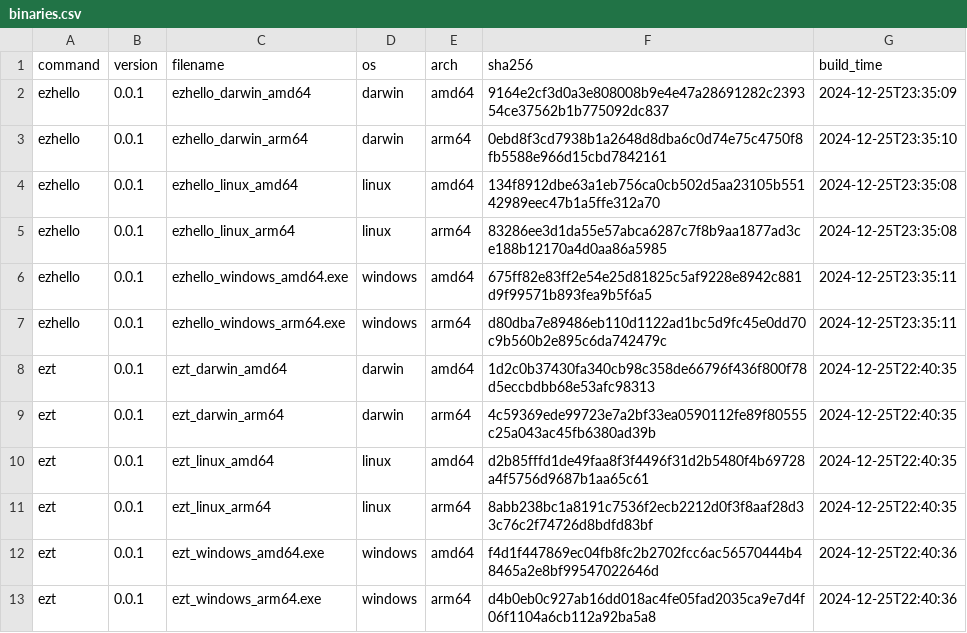
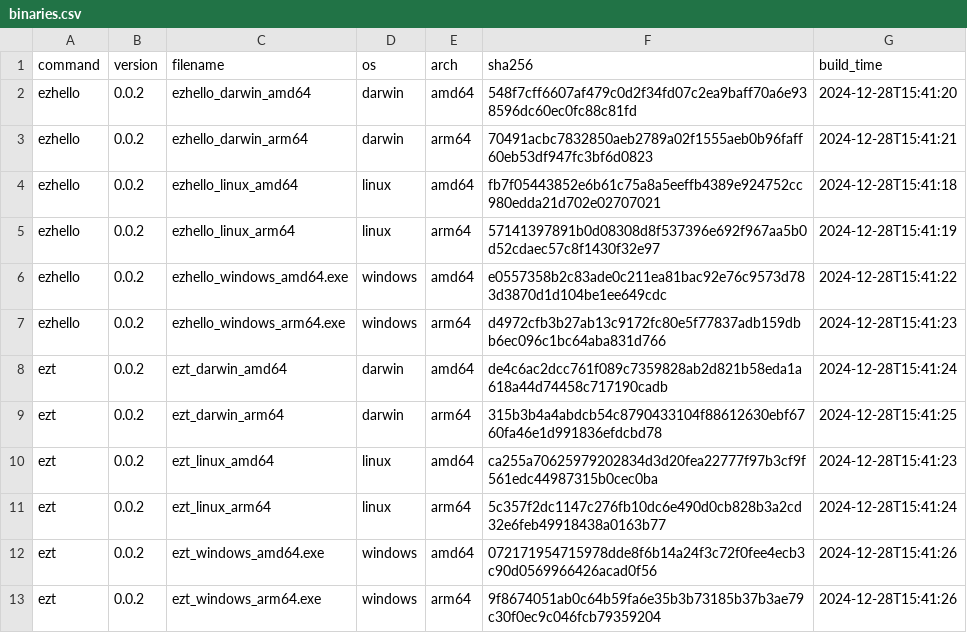
Before and after one commit to elvinzeng/ez-toolkit-bin, a CSV file: meta/binaries.csv, drawn as a sheet.

```diff
--- a/meta/binaries.csv
+++ b/meta/binaries.csv
@@ -1,13 +1,13 @@
 command,version,filename,os,arch,sha256,build_time
-ezhello,0.0.1,ezhello_darwin_amd64,darwin,amd64,9164e2cf3d0a3e808008b9e4e47a28691282c239354ce37562b1b775092dc837,2024-12-25T23:35:09
-ezhello,0.0.1,ezhello_darwin_arm64,darwin,arm64,0ebd8f3cd7938b1a2648d8dba6c0d74e75c4750f8fb5588e966d15cbd7842161,2024-12-25T23:35:10
-ezhello,0.0.1,ezhello_linux_amd64,linux,amd64,134f8912dbe63a1eb756ca0cb502d5aa23105b55142989eec47b1a5ffe312a70,2024-12-25T23:35:08
-ezhello,0.0.1,ezhello_linux_arm64,linux,arm64,83286ee3d1da55e57abca6287c7f8b9aa1877ad3ce188b12170a4d0aa86a5985,2024-12-25T23:35:08
-ezhello,0.0.1,ezhello_windows_amd64.exe,windows,amd64,675ff82e83ff2e54e25d81825c5af9228e8942c881d9f99571b893fea9b5f6a5,2024-12-25T23:35:11
-ezhello,0.0.1,ezhello_windows_arm64.exe,windows,arm64,d80dba7e89486eb110d1122ad1bc5d9fc45e0dd70c9b560b2e895c6da742479c,2024-12-25T23:35:11
-ezt,0.0.1,ezt_darwin_amd64,darwin,amd64,1d2c0b37430fa340cb98c358de66796f436f800f78d5eccbdbb68e53afc98313,2024-12-25T22:40:35
-ezt,0.0.1,ezt_darwin_arm64,darwin,arm64,4c59369ede99723e7a2bf33ea0590112fe89f80555c25a043ac45fb6380ad39b,2024-12-25T22:40:35
-ezt,0.0.1,ezt_linux_amd64,linux,amd64,d2b85fffd1de49faa8f3f4496f31d2b5480f4b69728a4f5756d9687b1aa65c61,2024-12-25T22:40:35
-ezt,0.0.1,ezt_linux_arm64,linux,arm64,8abb238bc1a8191c7536f2ecb2212d0f3f8aaf28d33c76c2f74726d8bdfd83bf,2024-12-25T22:40:35
-ezt,0.0.1,ezt_windows_amd64.exe,windows,amd64,f4d1f447869ec04fb8fc2b2702fcc6ac56570444b48465a2e8bf99547022646d,2024-12-25T22:40:36
-ezt,0.0.1,ezt_windows_arm64.exe,windows,arm64,d4b0eb0c927ab16dd018ac4fe05fad2035ca9e7d4f06f1104a6cb112a92ba5a8,2024-12-25T22:40:36
+ezhello,0.0.2,ezhello_darwin_amd64,darwin,amd64,548f7cff6607af479c0d2f34fd07c2ea9baff70a6e938596dc60ec0fc88c81fd,2024-12-28T15:41:20
+ezhello,0.0.2,ezhello_darwin_arm64,darwin,arm64,70491acbc7832850aeb2789a02f1555aeb0b96faff60eb53df947fc3bf6d0823,2024-12-28T15:41:21
+ezhello,0.0.2,ezhello_linux_amd64,linux,amd64,fb7f05443852e6b61c75a8a5eeffb4389e924752cc980edda21d702e02707021,2024-12-28T15:41:18
+ezhello,0.0.2,ezhello_linux_arm64,linux,arm64,57141397891b0d08308d8f537396e692f967aa5b0d52cdaec57c8f1430f32e97,2024-12-28T15:41:19
+ezhello,0.0.2,ezhello_windows_amd64.exe,windows,amd64,e0557358b2c83ade0c211ea81bac92e76c9573d783d3870d1d104be1ee649cdc,2024-12-28T15:41:22
+ezhello,0.0.2,ezhello_windows_arm64.exe,windows,arm64,d4972cfb3b27ab13c9172fc80e5f77837adb159dbb6ec096c1bc64aba831d766,2024-12-28T15:41:23
+ezt,0.0.2,ezt_darwin_amd64,darwin,amd64,de4c6ac2dcc761f089c7359828ab2d821b58eda1a618a44d74458c717190cadb,2024-12-28T15:41:24
+ezt,0.0.2,ezt_darwin_arm64,darwin,arm64,315b3b4a4abdcb54c8790433104f88612630ebf6760fa46e1d991836efdcbd78,2024-12-28T15:41:25
+ezt,0.0.2,ezt_linux_amd64,linux,amd64,ca255a70625979202834d3d20fea22777f97b3cf9f561edc44987315b0cec0ba,2024-12-28T15:41:23
+ezt,0.0.2,ezt_linux_arm64,linux,arm64,5c357f2dc1147c276fb10dc6e490d0cb828b3a2cd32e6feb49918438a0163b77,2024-12-28T15:41:24
+ezt,0.0.2,ezt_windows_amd64.exe,windows,amd64,072171954715978dde8f6b14a24f3c72f0fee4ecb3c90d0569966426acad0f56,2024-12-28T15:41:26
+ezt,0.0.2,ezt_windows_arm64.exe,windows,arm64,9f8674051ab0c64b59fa6e35b3b73185b37b3ae79c30f0ec9c046fcb79359204,2024-12-28T15:41:26
```
Also changed, not shown: meta/packages.csv.
